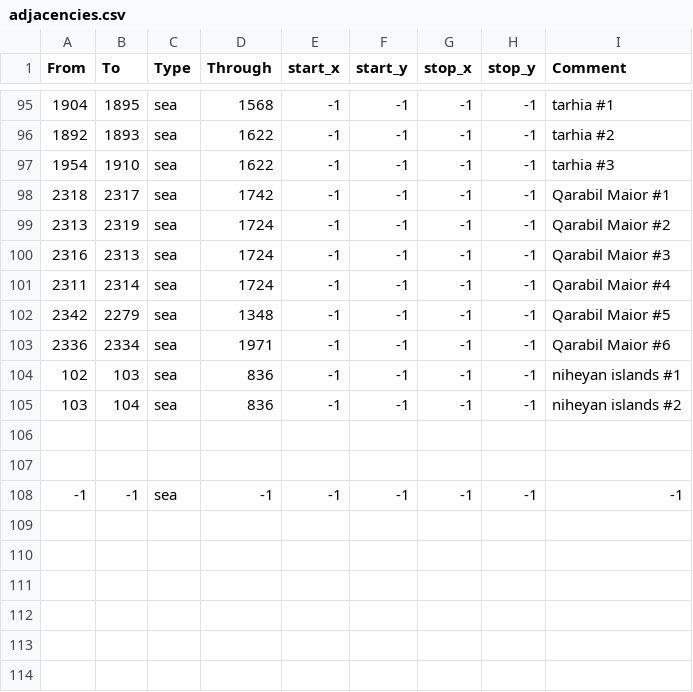
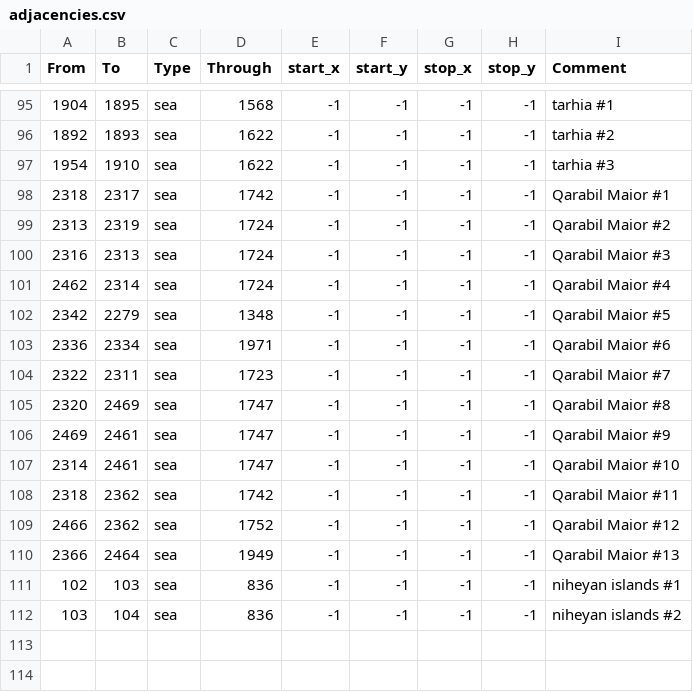
Before and after one commit to Stefus-er/Taedium, a CSV file: map/adjacencies.csv, drawn as a sheet; only a part is shown, gaps mark what is left out; the shorter side is filled out with more unchanged rows.

```diff
--- a/map/adjacencies.csv
+++ b/map/adjacencies.csv
@@ -100,5 +100,12 @@ From;To;Type;Through;start_x;start_y;stop_x;stop_y;Comment
 2316;2313;sea;1724;-1;-1;-1;-1;Qarabil Maior #3
-2311;2314;sea;1724;-1;-1;-1;-1;Qarabil Maior #4
+2462;2314;sea;1724;-1;-1;-1;-1;Qarabil Maior #4
 2342;2279;sea;1348;-1;-1;-1;-1;Qarabil Maior #5
 2336;2334;sea;1971;-1;-1;-1;-1;Qarabil Maior #6
+2322;2311;sea;1723;-1;-1;-1;-1;Qarabil Maior #7
+2320;2469;sea;1747;-1;-1;-1;-1;Qarabil Maior #8
+2469;2461;sea;1747;-1;-1;-1;-1;Qarabil Maior #9
+2314;2461;sea;1747;-1;-1;-1;-1;Qarabil Maior #10
+2318;2362;sea;1742;-1;-1;-1;-1;Qarabil Maior #11
+2466;2362;sea;1752;-1;-1;-1;-1;Qarabil Maior #12
+2366;2464;sea;1949;-1;-1;-1;-1;Qarabil Maior #13
 102;103;sea;836;-1;-1;-1;-1;niheyan islands #1
```
Also changed, not shown: 22 other files.
